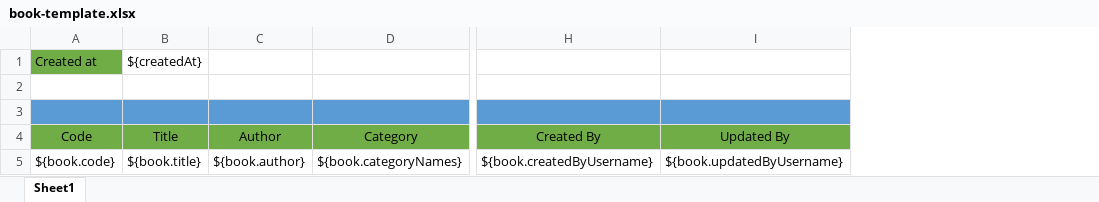
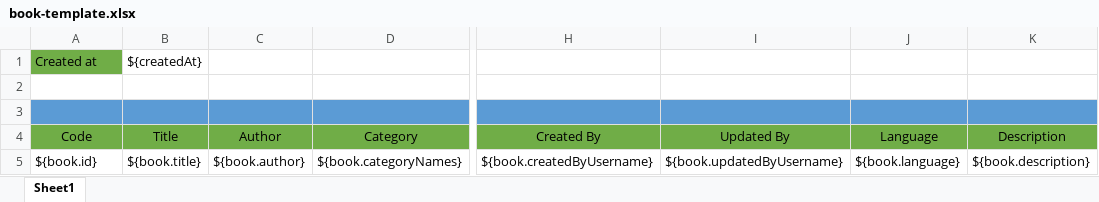
Before and after one commit to kuangbuckk/library_vtit, an Excel workbook: src/main/resources/templates/book-template.xlsx, sheet Sheet1, drawn as a sheet; only a part is shown, gaps mark what is left out; values as stored, in another font and other column widths than the file's, no borders; the diff names each change by its address in the sheet, - before the commit and + after, or states it on an @@ line.

Commit message:
refactor(Book): update book excel template

```diff
--- a/src/main/resources/templates/book-template.xlsx (sheet Sheet1)
+++ b/src/main/resources/templates/book-template.xlsx (sheet Sheet1)
+column J (Language), row 5: ${book.language}
+column K (Description), row 5: ${book.description}
-A5 (Code): ${book.code}
+A5 (Code): ${book.id}
```
